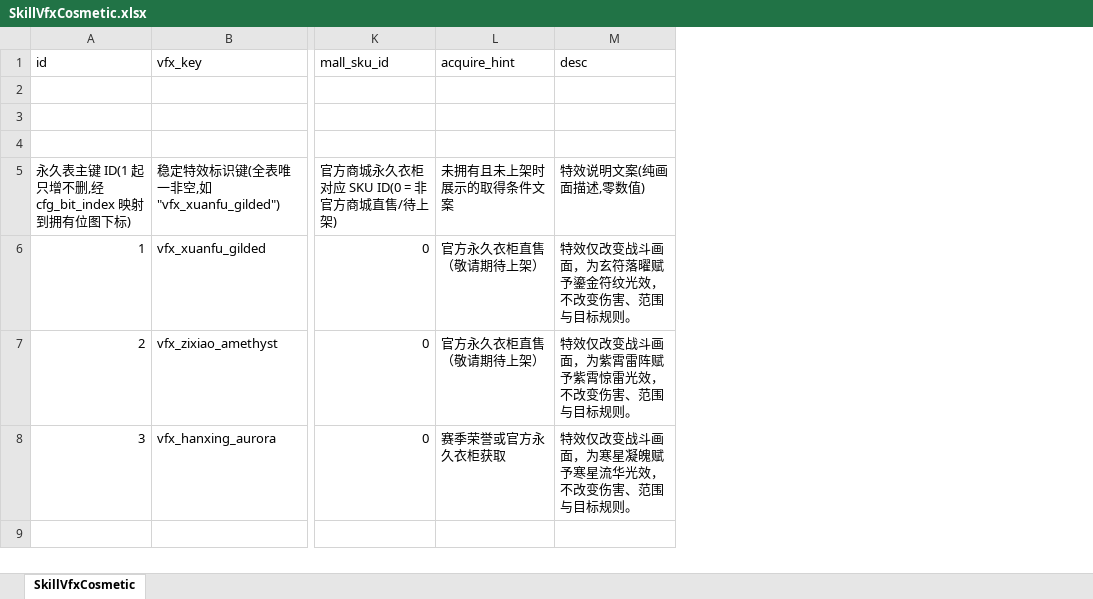
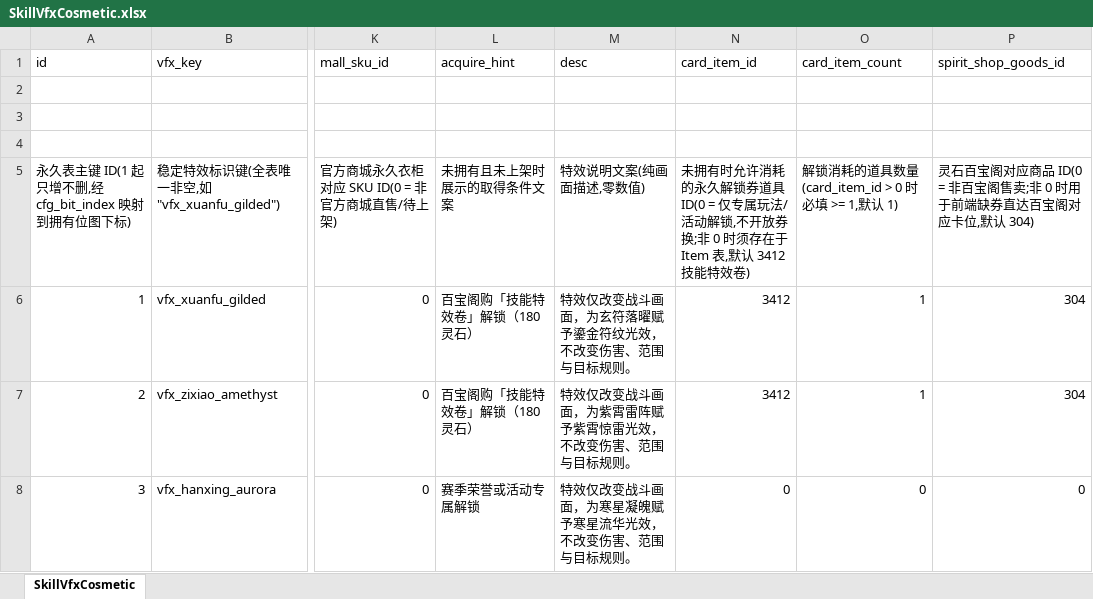
Before and after one commit to luyuan-cpp/xuanming-server-mmo, an Excel workbook: data/SkillVfxCosmetic.xlsx, sheet SkillVfxCosmetic, drawn as a sheet; only a part is shown, gaps mark what is left out; values as stored, in another font and other column widths than the file's, no borders; the diff names each change by its address in the sheet, - before the commit and + after, or states it on an @@ line.

```diff
--- a/data/SkillVfxCosmetic.xlsx (sheet SkillVfxCosmetic)
+++ b/data/SkillVfxCosmetic.xlsx (sheet SkillVfxCosmetic)
+column N (card_item_id), rows 5-8: 未拥有时允许消耗的永久解锁券道具 ID(0 = 仅专属玩法/活动解锁,不开放券换;非 0 时须存在于 Item 表,默认 3412 技能特效卷) | 3412 | 3412 | 0
+column O (card_item_count), rows 5-8: 解锁消耗的道具数量(card_item_id > 0 时必填 >= 1,默认 1) | 1 | 1 | 0
+column P (spirit_shop_goods_id), rows 5-8: 灵石百宝阁对应商品 ID(0 = 非百宝阁售卖;非 0 时用于前端缺券直达百宝阁对应卡位,默认 304) | 304 | 304 | 0
-L6:L7 (acquire_hint): 官方永久衣柜直售（敬请期待上架）
+L6:L7 (acquire_hint): 百宝阁购「技能特效卷」解锁（180灵石）
-L8 (acquire_hint): 赛季荣誉或官方永久衣柜获取
+L8 (acquire_hint): 赛季荣誉或活动专属解锁
```
Also changed, not shown: data/Item.xlsx, data/PetCosmetic.xlsx, 7 other files.
